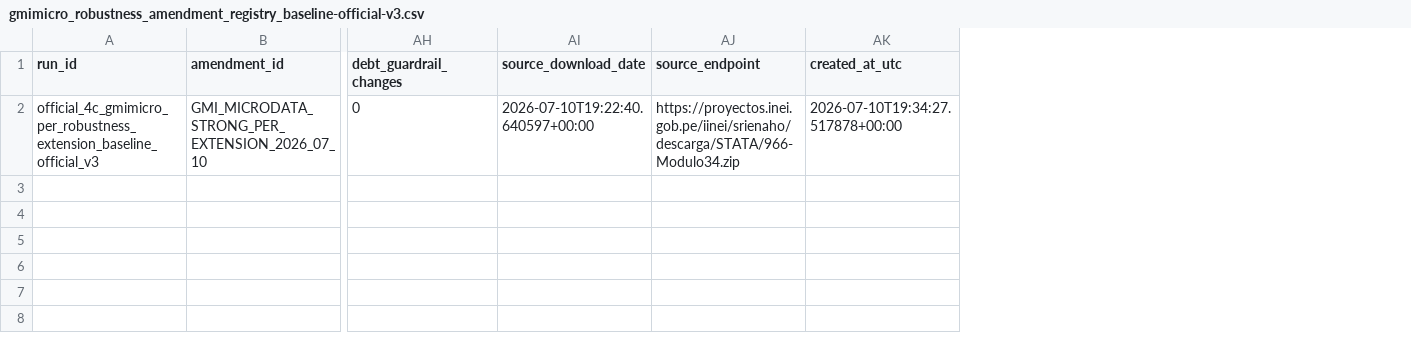
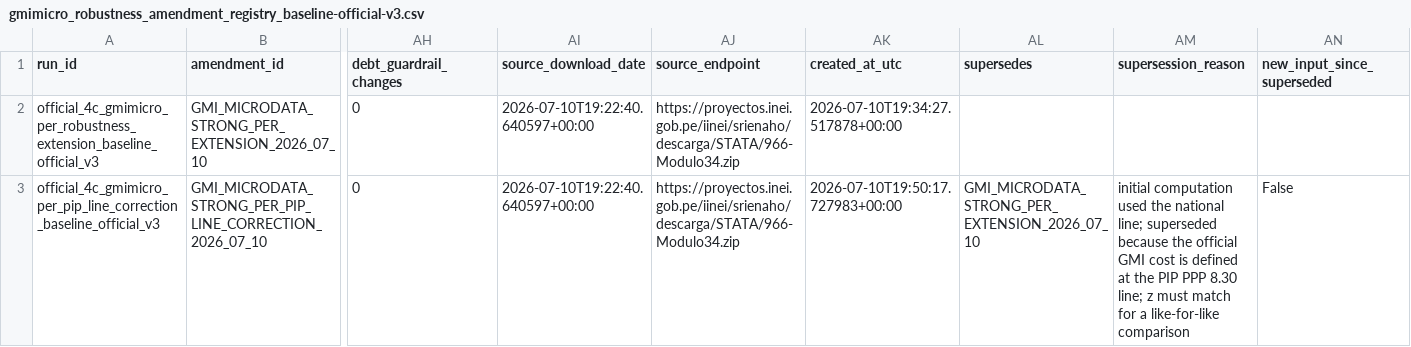
Before and after one commit to vicenzoscavino1999/ai-usp-fiscal-thresholds, a CSV file: reports/gmimicro_robustness_amendment_registry_baseline-official-v3.csv, drawn as a sheet; only a part is shown, gaps mark what is left out; rows hold the shown columns only; the diff names each change by its address in the sheet, - before the commit and + after, or states it on an @@ line.

```diff
--- a/reports/gmimicro_robustness_amendment_registry_baseline-official-v3.csv
+++ b/reports/gmimicro_robustness_amendment_registry_baseline-official-v3.csv
+column AL (supersedes), empty
+column AM (supersession_reason), empty
+column AN (new_input_since_superseded), empty
+row 3: official_4c_gmimicro_per_pip_line_correction_baseline_official_v3 | GMI_MICRODATA_STRONG_PER_PIP_LINE_CORRECTION_2026_07_10 | 0 | 2026-07-10T19:22:40.640597+00:00 | https://proyectos.inei.gob.pe/iinei/srienaho/descarga/STATA/966-Modulo34.zip | 2026-07-10T19:50:17.727983+00:00 | GMI_MICRODATA_STRONG_PER_EXTENSION_2026_07_10 | initial computation used the national line; superseded because the official GMI cost is defined at the PIP PPP 8.30 line; z must match for a like-for-like comparison | False
```
Also changed, not shown: reports/gmimicro_cost_comparison_baseline-official-v3.csv, reports/gmimicro_enaho_validation_2024.csv, 5 other files.
